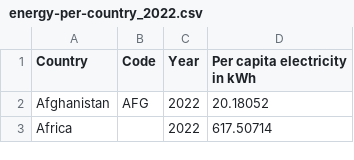
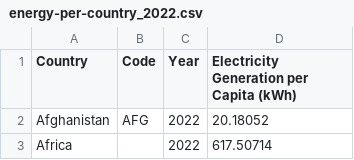
Before and after one commit to JannaKung/3179, a CSV file: data/energy-per-country_2022.csv, drawn as a sheet; only a part is shown.

```diff
--- a/data/energy-per-country_2022.csv
+++ b/data/energy-per-country_2022.csv
@@ -1,2 +1,2 @@
-Country,Code,Year,Per capita electricity in kWh
+Country,Code,Year,Electricity Generation per Capita (kWh)
 Afghanistan,AFG,2022,20.18052
```
Also changed, not shown: 4 other files.
